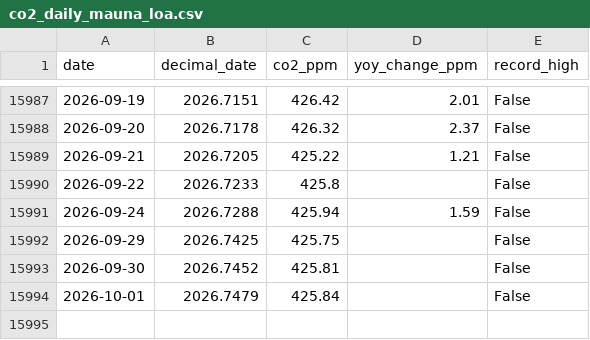
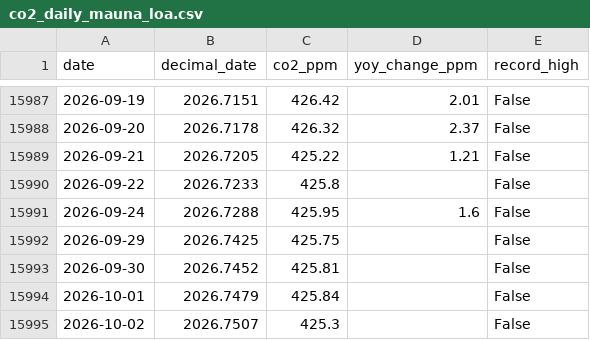
Before and after one commit to yasumorishima/earth-vital-signs, a CSV file: data/co2_daily_mauna_loa.csv, drawn as a sheet; only a part is shown, gaps mark what is left out.

```diff
--- a/data/co2_daily_mauna_loa.csv
+++ b/data/co2_daily_mauna_loa.csv
@@ -15990,3 +15990,3 @@ date,decimal_date,co2_ppm,yoy_change_ppm,record_high
 2026-09-22,2026.7233,425.8,,False
-2026-09-24,2026.7288,425.94,1.59,False
+2026-09-24,2026.7288,425.95,1.6,False
 2026-09-29,2026.7425,425.75,,False
@@ -15994 +15994,2 @@ date,decimal_date,co2_ppm,yoy_change_ppm,record_high
 2026-10-01,2026.7479,425.84,,False
+2026-10-02,2026.7507,425.3,,False
```
Also changed, not shown: data/atmosphere_indices_daily.csv, data/climate_monthly_panel.csv, 5 other files.
